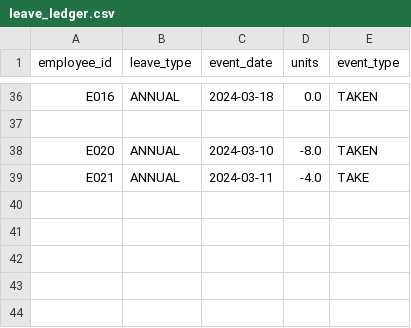
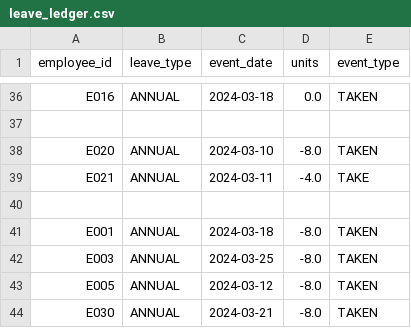
Before and after one commit to dcrops/payroll-diagnostics-engine, a CSV file: data/sample/leave_ledger.csv, drawn as a sheet; only a part is shown, gaps mark what is left out; the diff names each change by its address in the sheet, - before the commit and + after, or states it on an @@ line.

Commit message:
Expand Leave module with workflow governance rules (020-023), add operational datasets, and add module documentation

```diff
--- a/data/sample/leave_ledger.csv
+++ b/data/sample/leave_ledger.csv
+row 40: (empty)
+row 41: E001 | ANNUAL | 2024-03-18 | -8.0 | TAKEN
+row 42: E003 | ANNUAL | 2024-03-25 | -8.0 | TAKEN
+row 43: E005 | ANNUAL | 2024-03-12 | -8.0 | TAKEN
+row 44: E030 | ANNUAL | 2024-03-21 | -8.0 | TAKEN
```
Also changed, not shown: data/sample/employees.csv, 8 other files.
